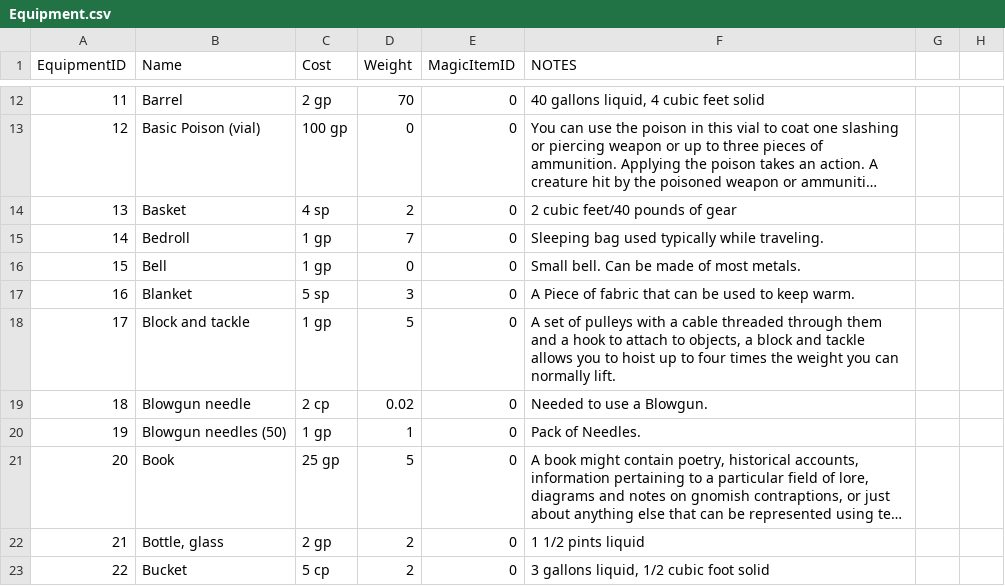
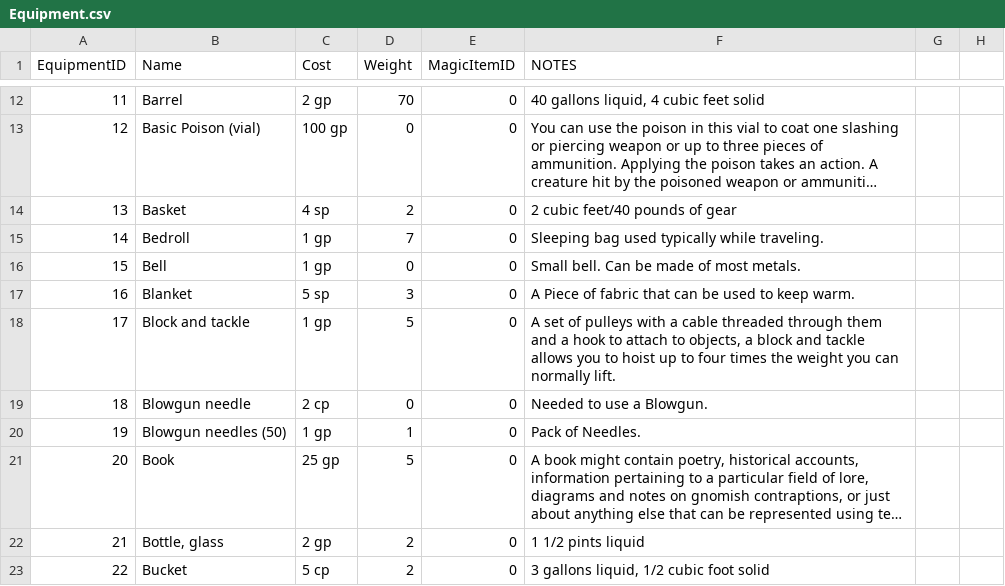
Before and after one commit to edavis0314/DnD-Manager, a CSV file: DND Character Manager/src/CheckData/Equipment.csv, drawn as a sheet; only a part is shown, gaps mark what is left out; long unchanged cells end in …; the diff covers the shown part only; the diff names each change by its address in the sheet, - before the commit and + after, or states it on an @@ line.

```diff
--- a/DND Character Manager/src/CheckData/Equipment.csv
+++ b/DND Character Manager/src/CheckData/Equipment.csv
-D19 (Weight): 0.02
+D19 (Weight): 0
```
Also changed, not shown: 34 edited cells elsewhere in this file, DND Character Manager/src/CheckData/EffectGroup.csv, DND Character Manager/src/CheckData/Magic.csv, 8 other files.
